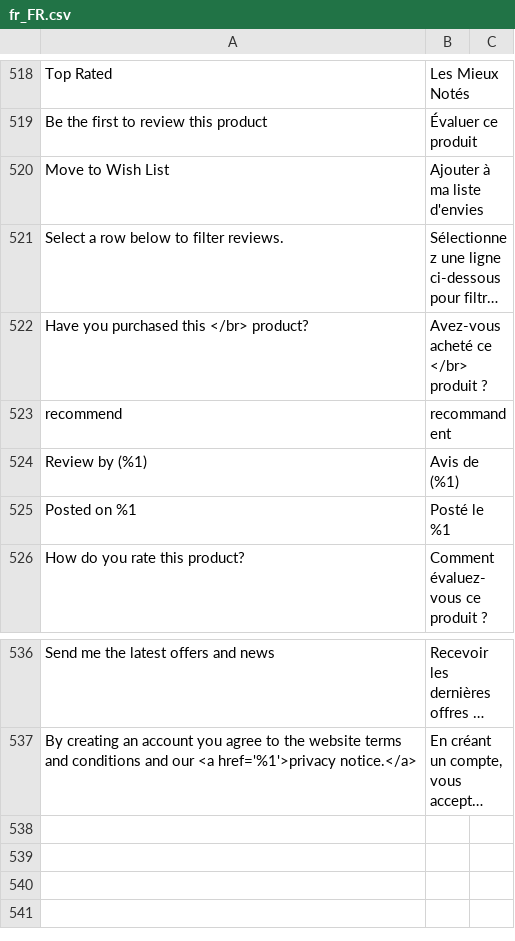
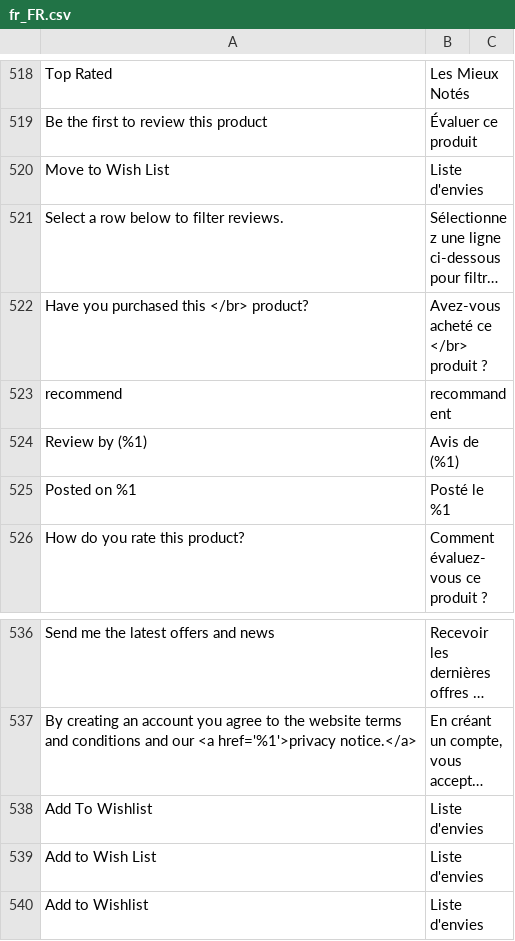
Before and after one commit to satyachandu11111/satyachandu11111, a CSV file: app/design/frontend/Homescapes/Develop/i18n/fr_FR.csv, drawn as a sheet; only a part is shown, gaps mark what is left out; long unchanged cells end in …; the diff names each change by its address in the sheet, - before the commit and + after, or states it on an @@ line.

Commit message:
fr translation

```diff
--- a/app/design/frontend/Homescapes/Develop/i18n/fr_FR.csv
+++ b/app/design/frontend/Homescapes/Develop/i18n/fr_FR.csv
-B520: Ajouter à ma liste d'envies
+B520: Liste d'envies
+row 538: Add To Wishlist | Liste d'envies
+row 539: Add to Wish List | Liste d'envies
+row 540: Add to Wishlist | Liste d'envies
```
